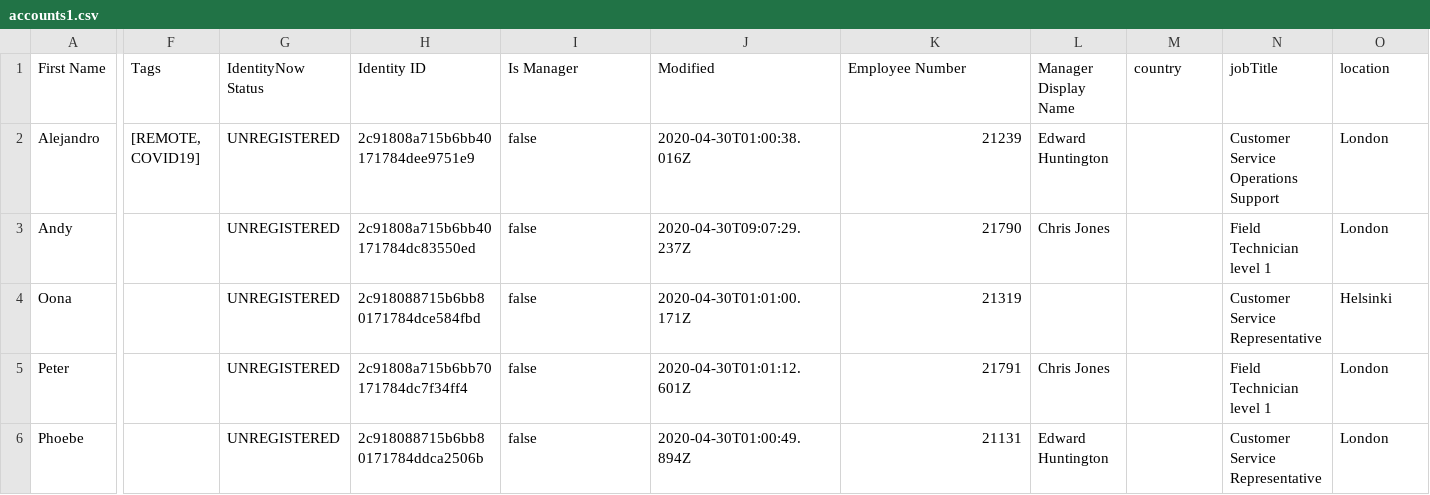
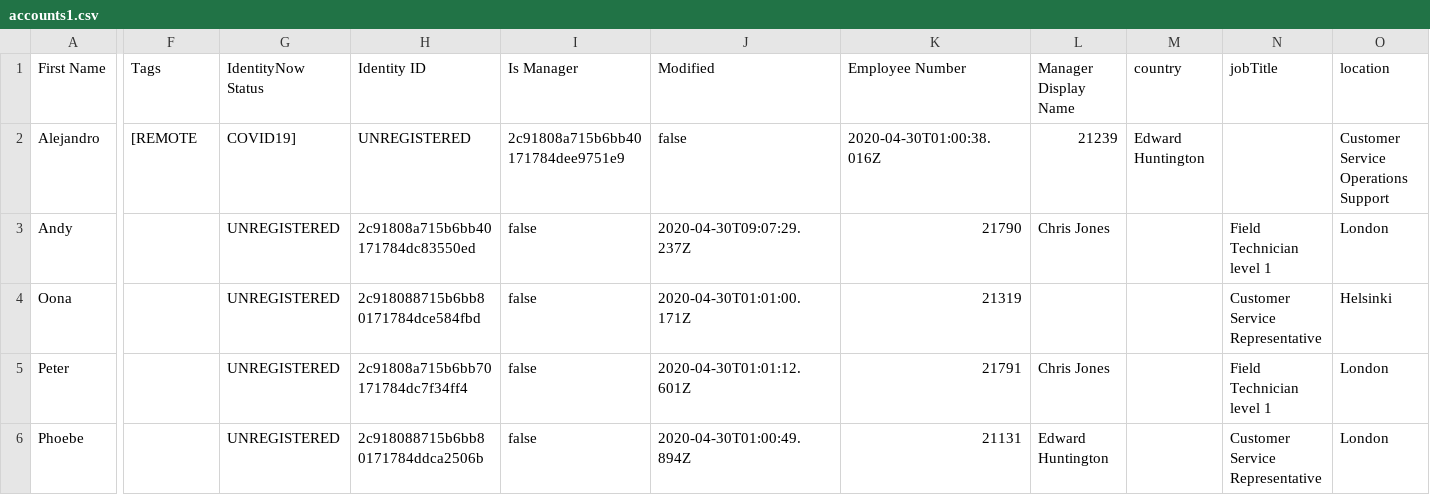
Before and after one commit to xoipdev/securepoint, a CSV file: accounts1.csv, drawn as a sheet; only a part is shown, gaps mark what is left out; the diff covers the shown part only; the diff names each change by its address in the sheet, - before the commit and + after, or states it on an @@ line.

Commit message:
Removed quotes

```diff
--- a/accounts1.csv
+++ b/accounts1.csv
-F2 (Tags): [REMOTE, COVID19]
+F2 (Tags): [REMOTE
-G2 (IdentityNow Status): UNREGISTERED
+G2 (IdentityNow Status): COVID19]
-H2 (Identity ID): 2c91808a715b6bb40171784dee9751e9
+H2 (Identity ID): UNREGISTERED
-I2 (Is Manager): false
+I2 (Is Manager): 2c91808a715b6bb40171784dee9751e9
-J2 (Modified): 2020-04-30T01:00:38.016Z
+J2 (Modified): false
-K2 (Employee Number): 21239
+K2 (Employee Number): 2020-04-30T01:00:38.016Z
-L2 (Manager Display Name): Edward Huntington
+L2 (Manager Display Name): 21239
-M2 (country): (empty)
+M2 (country): Edward Huntington
-N2 (jobTitle): Customer Service Operations Support
+N2 (jobTitle): (empty)
-O2 (location): London
+O2 (location): Customer Service Operations Support
```
Also changed, not shown: 1 edited cell elsewhere in this file.
